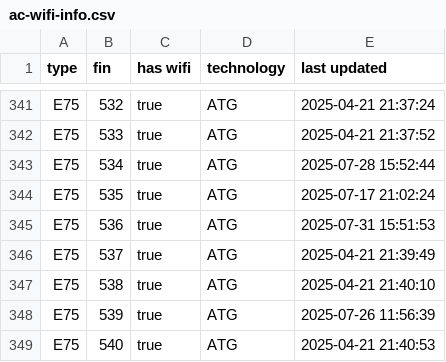
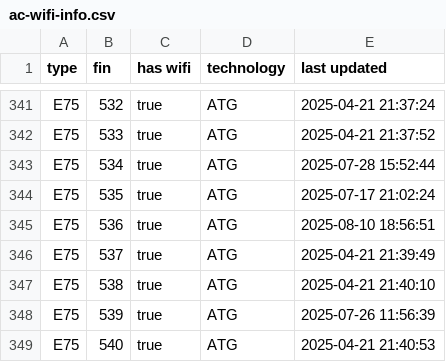
Before and after one commit to cowtool-llc/ac-wifi-info, a CSV file: ac-wifi-info.csv, drawn as a sheet; only a part is shown, gaps mark what is left out.

Commit message:
Update AC wifi information

```diff
--- a/ac-wifi-info.csv
+++ b/ac-wifi-info.csv
@@ -344,3 +344,3 @@ E75,534,true,ATG,2025-07-28 15:52:44
 E75,535,true,ATG,2025-07-17 21:02:24
-E75,536,true,ATG,2025-07-31 15:51:53
+E75,536,true,ATG,2025-08-10 18:56:51
 E75,537,true,ATG,2025-04-21 21:39:49
```
